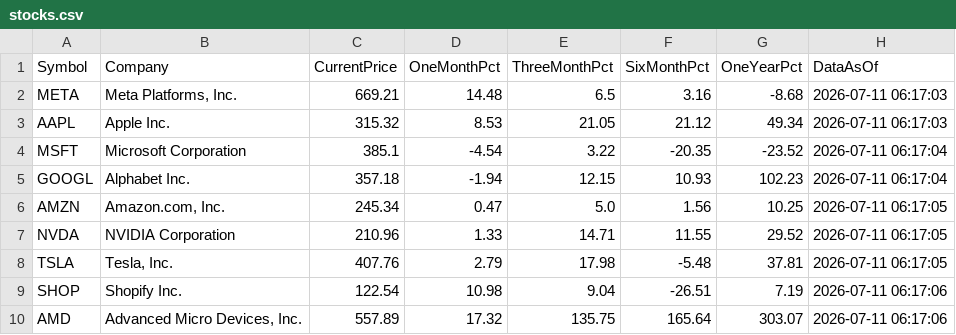
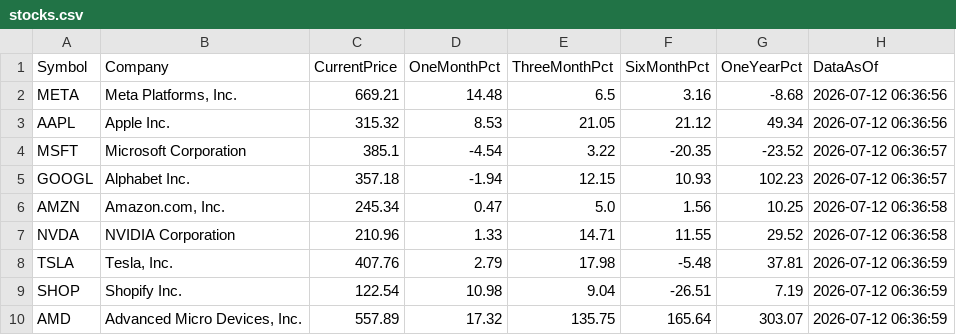
Before and after one commit to MohammedKhan68/NewStockMarketList-1, a CSV file: stocks.csv, drawn as a sheet.

```diff
--- a/stocks.csv
+++ b/stocks.csv
@@ -1,10 +1,10 @@
 Symbol,Company,CurrentPrice,OneMonthPct,ThreeMonthPct,SixMonthPct,OneYearPct,DataAsOf
-META,"Meta Platforms, Inc.",669.21,14.48,6.5,3.16,-8.68,2026-07-11 06:17:03
-AAPL,Apple Inc.,315.32,8.53,21.05,21.12,49.34,2026-07-11 06:17:03
-MSFT,Microsoft Corporation,385.1,-4.54,3.22,-20.35,-23.52,2026-07-11 06:17:04
-GOOGL,Alphabet Inc.,357.18,-1.94,12.15,10.93,102.23,2026-07-11 06:17:04
-AMZN,"Amazon.com, Inc.",245.34,0.47,5.0,1.56,10.25,2026-07-11 06:17:05
-NVDA,NVIDIA Corporation,210.96,1.33,14.71,11.55,29.52,2026-07-11 06:17:05
-TSLA,"Tesla, Inc.",407.76,2.79,17.98,-5.48,37.81,2026-07-11 06:17:05
-SHOP,Shopify Inc.,122.54,10.98,9.04,-26.51,7.19,2026-07-11 06:17:06
-AMD,"Advanced Micro Devices, Inc.",557.89,17.32,135.75,165.64,303.07,2026-07-11 06:17:06
+META,"Meta Platforms, Inc.",669.21,14.48,6.5,3.16,-8.68,2026-07-12 06:36:56
+AAPL,Apple Inc.,315.32,8.53,21.05,21.12,49.34,2026-07-12 06:36:56
+MSFT,Microsoft Corporation,385.1,-4.54,3.22,-20.35,-23.52,2026-07-12 06:36:57
+GOOGL,Alphabet Inc.,357.18,-1.94,12.15,10.93,102.23,2026-07-12 06:36:57
+AMZN,"Amazon.com, Inc.",245.34,0.47,5.0,1.56,10.25,2026-07-12 06:36:58
+NVDA,NVIDIA Corporation,210.96,1.33,14.71,11.55,29.52,2026-07-12 06:36:58
+TSLA,"Tesla, Inc.",407.76,2.79,17.98,-5.48,37.81,2026-07-12 06:36:59
+SHOP,Shopify Inc.,122.54,10.98,9.04,-26.51,7.19,2026-07-12 06:36:59
+AMD,"Advanced Micro Devices, Inc.",557.89,17.32,135.75,165.64,303.07,2026-07-12 06:36:59
```
